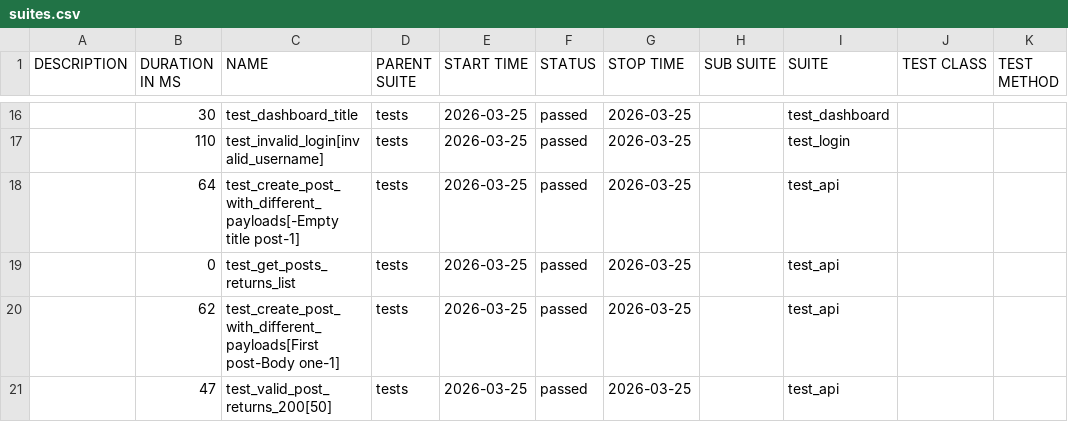
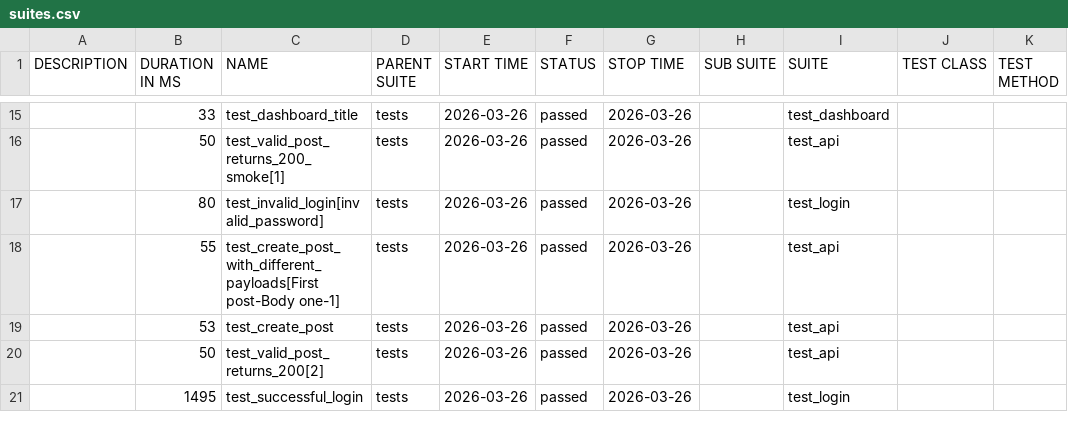
Before and after one commit to radekmeloun/testing_lessons, a CSV file: regression/data/suites.csv, drawn as a sheet; only a part is shown, gaps mark what is left out; the diff covers the shown part only.

```diff
--- a/regression/data/suites.csv
+++ b/regression/data/suites.csv
@@ -16,6 +15,7 @@
-"","30","test_dashboard_title","tests","2026-03-25","passed","2026-03-25","","test_dashboard","",""
-"","110","test_invalid_login[invalid_username]","tests","2026-03-25","passed","2026-03-25","","test_login","",""
-"","64","test_create_post_with_different_payloads[-Empty title post-1]","tests","2026-03-25","passed","2026-03-25","","test_api","",""
-"","0","test_get_posts_returns_list","tests","2026-03-25","passed","2026-03-25","","test_api","",""
-"","62","test_create_post_with_different_payloads[First post-Body one-1]","tests","2026-03-25","passed","2026-03-25","","test_api","",""
-"","47","test_valid_post_returns_200[50]","tests","2026-03-25","passed","2026-03-25","","test_api","",""
+"","33","test_dashboard_title","tests","2026-03-26","passed","2026-03-26","","test_dashboard","",""
+"","50","test_valid_post_returns_200_smoke[1]","tests","2026-03-26","passed","2026-03-26","","test_api","",""
+"","80","test_invalid_login[invalid_password]","tests","2026-03-26","passed","2026-03-26","","test_login","",""
+"","55","test_create_post_with_different_payloads[First post-Body one-1]","tests","2026-03-26","passed","2026-03-26","","test_api","",""
+"","53","test_create_post","tests","2026-03-26","passed","2026-03-26","","test_api","",""
+"","50","test_valid_post_returns_200[2]","tests","2026-03-26","passed","2026-03-26","","test_api","",""
+"","1495","test_successful_login","tests","2026-03-26","passed","2026-03-26","","test_login","",""
```
Also changed, not shown: 6 added rows, 7 removed rows and 21 edited cells elsewhere in this file, 40 other files.
